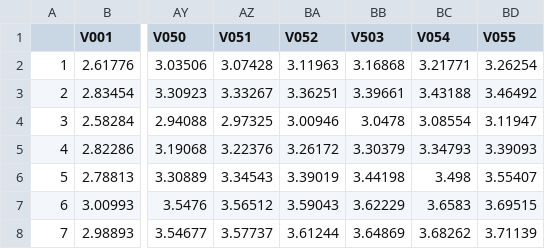
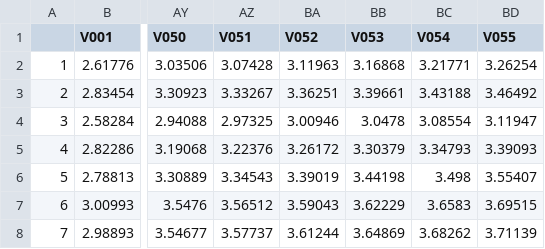
Before and after one commit to ia4legos/MachineLearning, a CSV file: data/meatspec.csv, drawn as a sheet; only a part is shown, gaps mark what is left out; the diff names each change by its address in the sheet, - before the commit and + after, or states it on an @@ line.

Commit message:
Update meatspec.csv

```diff
--- a/data/meatspec.csv
+++ b/data/meatspec.csv
-BB1: V503
+BB1: V053
```
